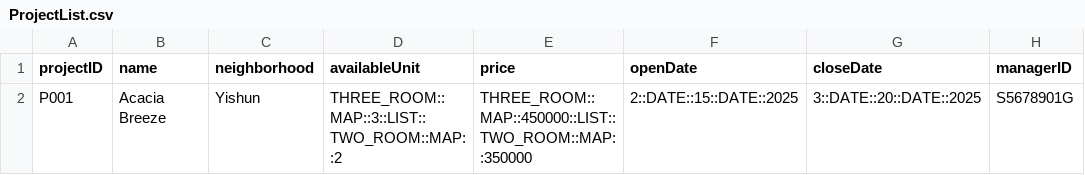
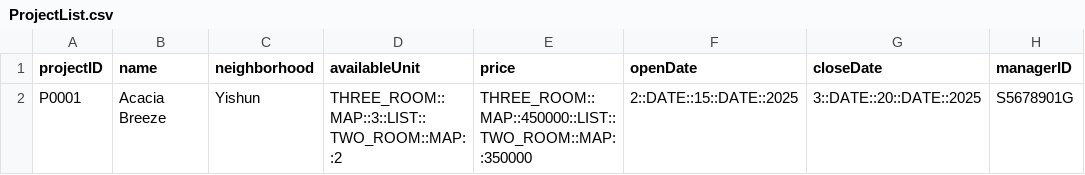
Before and after one commit to Saltykub/BTO-OOP, a CSV file: data_csv/ProjectList.csv, drawn as a sheet; only a part is shown; the diff names each change by its address in the sheet, - before the commit and + after, or states it on an @@ line.

```diff
--- a/data_csv/ProjectList.csv
+++ b/data_csv/ProjectList.csv
-A2 (projectID): P001
+A2 (projectID): P0001
```
Also changed, not shown: data_csv/ApplicantList.csv, data_csv/ManagerList.csv, 9 other files.
